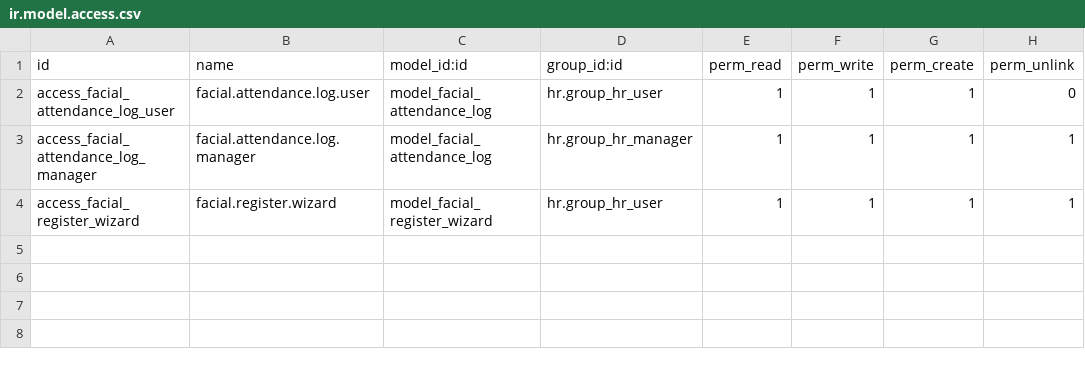
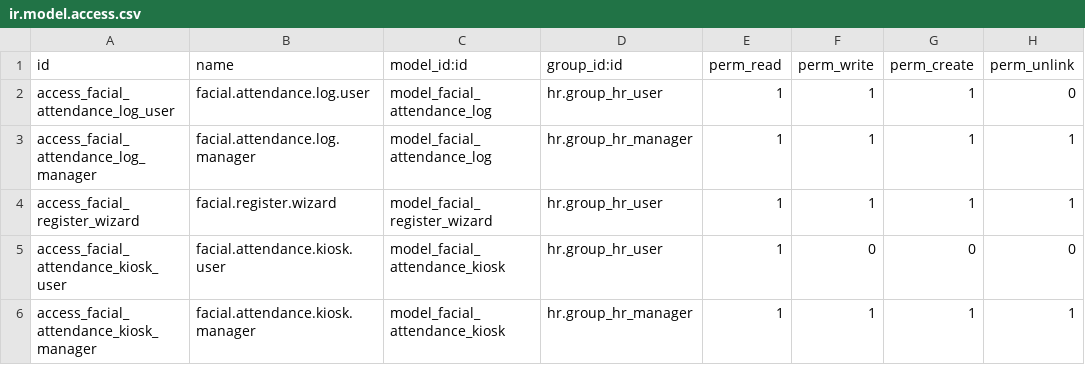
Before and after one commit to lfdomc/Planilla-Odoo-CR, a CSV file: facial_attendance/security/ir.model.access.csv, drawn as a sheet; the diff names each change by its address in the sheet, - before the commit and + after, or states it on an @@ line.

```diff
--- a/facial_attendance/security/ir.model.access.csv
+++ b/facial_attendance/security/ir.model.access.csv
+row 5: access_facial_attendance_kiosk_user | facial.attendance.kiosk.user | model_facial_attendance_kiosk | hr.group_hr_user | 1 | 0 | 0 | 0
+row 6: access_facial_attendance_kiosk_manager | facial.attendance.kiosk.manager | model_facial_attendance_kiosk | hr.group_hr_manager | 1 | 1 | 1 | 1
```
Also changed, not shown: 15 other files.
